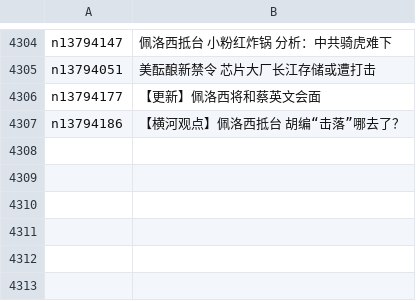
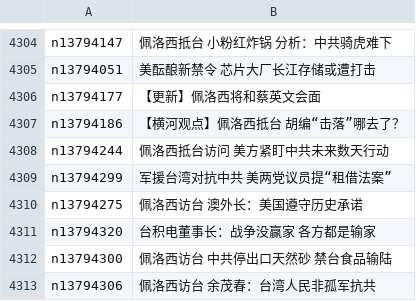
Before and after one commit to easy2view/epoch-news, a CSV file: indexes/nf1412576.csv, drawn as a sheet; only a part is shown, gaps mark what is left out; the diff names each change by its address in the sheet, - before the commit and + after, or states it on an @@ line.

```diff
--- a/indexes/nf1412576.csv
+++ b/indexes/nf1412576.csv
+row 4308: n13794244 | 佩洛西抵台访问 美方紧盯中共未来数天行动
+row 4309: n13794299 | 军援台湾对抗中共 美两党议员提“租借法案”
+row 4310: n13794275 | 佩洛西访台 澳外长：美国遵守历史承诺
+row 4311: n13794320 | 台积电董事长：战争没赢家 各方都是输家
+row 4312: n13794300 | 佩洛西访台 中共停出口天然砂 禁台食品输陆
+row 4313: n13794306 | 佩洛西访台 余茂春：台湾人民非孤军抗共
```
Also changed, not shown: indexes/ncid1078158.csv, indexes/ncid1078159.csv, 48 other files.
